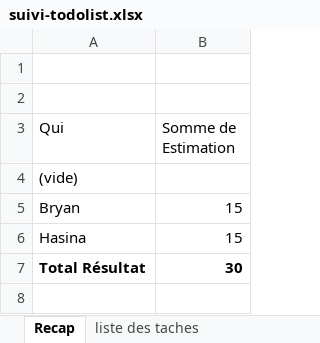
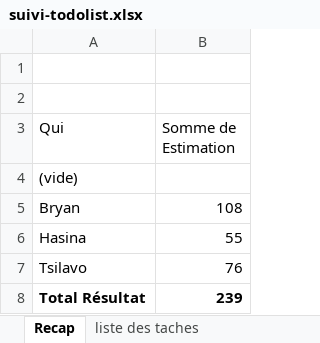
Before and after one commit to bryanRasamy/exam-final-S3-fev-26, an Excel workbook: suivi-todolist.xlsx, sheet Recap, drawn as a sheet; values as stored, in another font and other column widths than the file's, no borders; addresses are those after the commit; the diff names each change by its address in the sheet, - before the commit and + after, or states it on an @@ line.

```diff
--- a/suivi-todolist.xlsx (sheet Recap)
+++ b/suivi-todolist.xlsx (sheet Recap)
-B5 (Somme de Estimation): 15
+B5 (Somme de Estimation): 108
-B6 (Somme de Estimation): 15
+B6 (Somme de Estimation): 55
+row 7: Tsilavo | 76
-B8 (Somme de Estimation): 30
+B8 (Somme de Estimation): 239
```
Also changed, not shown: sheet liste des taches, sheet avancement projet, formulas that keep their value, 30 other files.
